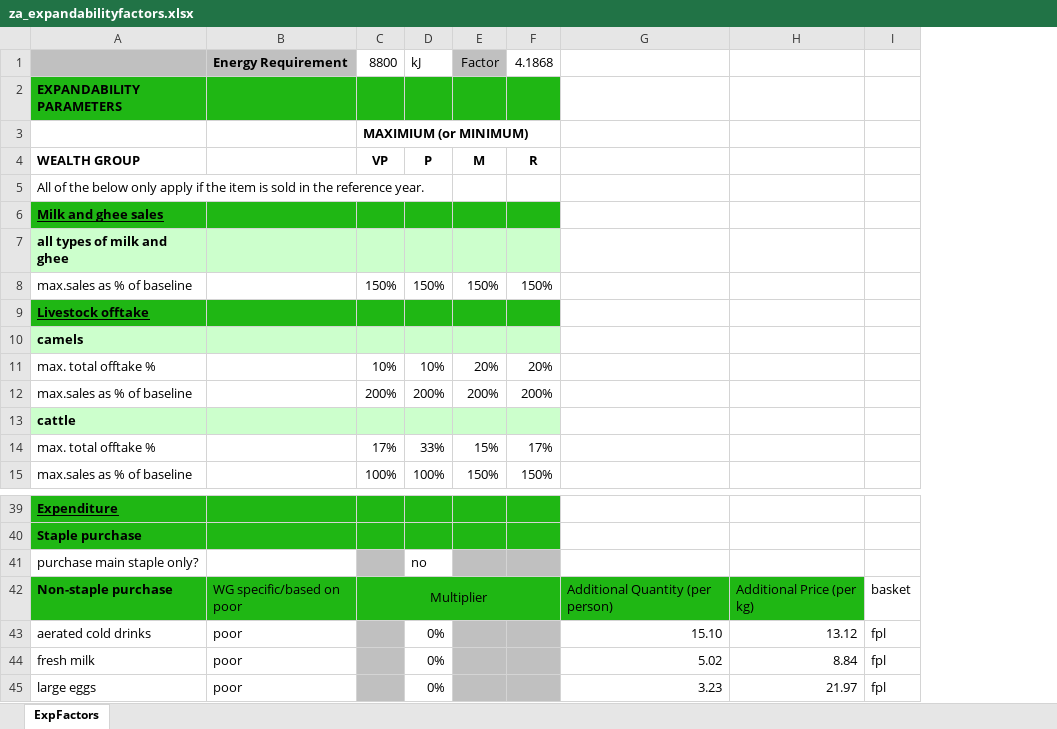
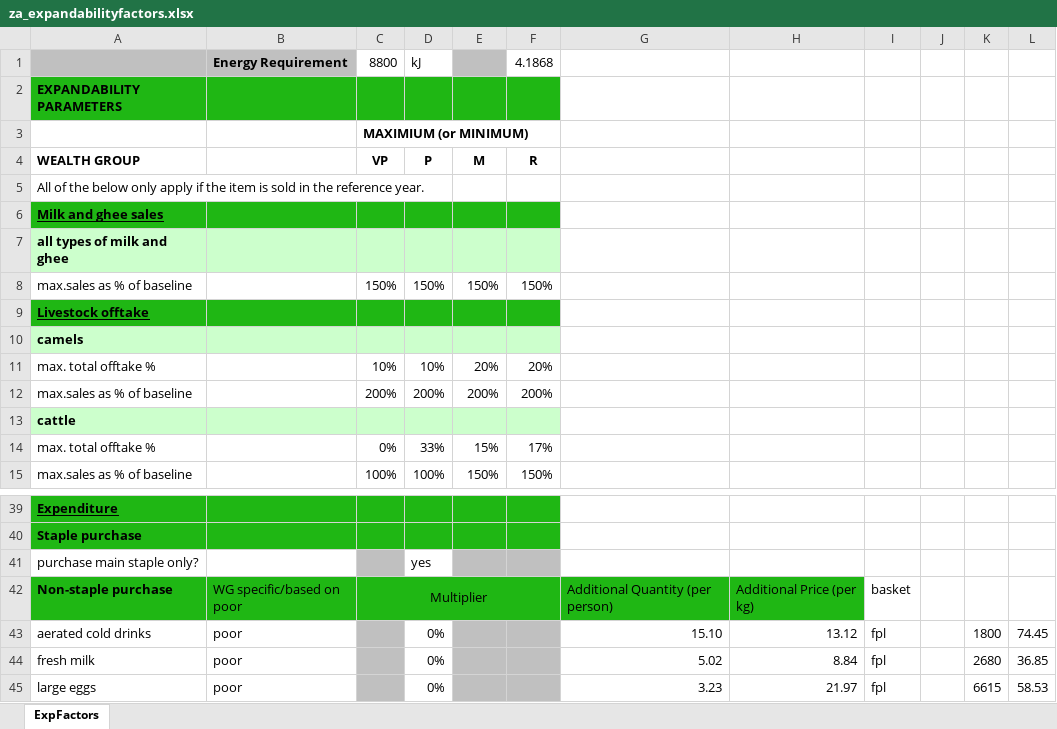
Before and after one commit to CharlesRethman/HEA-ZA-Spreadsheets, an Excel workbook: za_expandabilityfactors.xlsx, sheet ExpFactors, drawn as a sheet; only a part is shown, gaps mark what is left out; values as stored, in another font and other column widths than the file's, no borders; the diff names each change by its address in the sheet, - before the commit and + after, or states it on an @@ line.

Commit message:
Corrected error in za_expandabilityfactors.xlsx, as well as others

```diff
--- a/za_expandabilityfactors.xlsx (sheet ExpFactors)
+++ b/za_expandabilityfactors.xlsx (sheet ExpFactors)
+column J, empty
+column K, rows 43-45: 1800 | 2680 | 6615
+column L, rows 43-45: 74.45 | 36.85 | 58.53
-E1 (M): Factor
+E1 (M): (empty)
-C14 (VP): 17%
+C14 (VP): 0%
-D41 (P): no
+D41 (P): yes
```
Also changed, not shown: formulas that keep their value, 3 other files.
